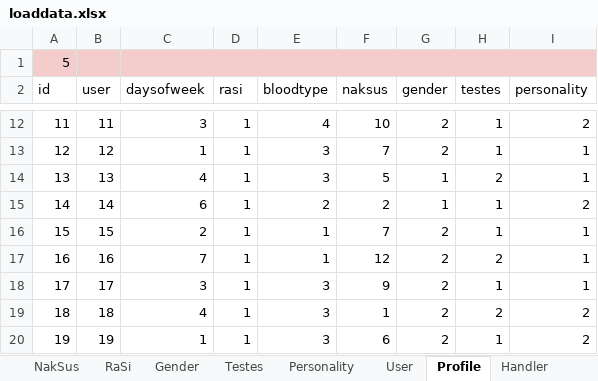
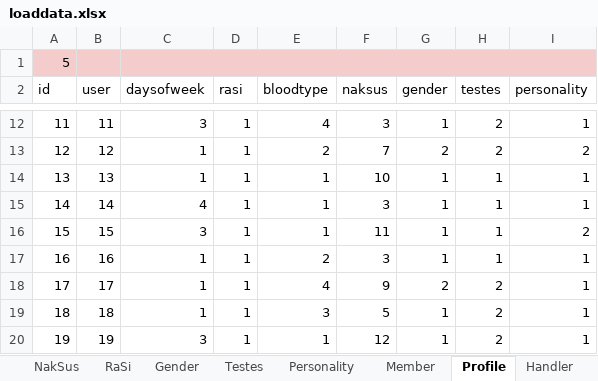
Before and after one commit to findsmyfriends/taffy, an Excel workbook: web/xlsx/loaddata.xlsx, sheet Profile, drawn as a sheet; only a part is shown, gaps mark what is left out; values as stored, in another font and other column widths than the file's, no borders; the diff covers the shown part only; the diff names each change by its address in the sheet, - before the commit and + after, or states it on an @@ line.

```diff
--- a/web/xlsx/loaddata.xlsx (sheet Profile)
+++ b/web/xlsx/loaddata.xlsx (sheet Profile)
-sheet tab: User
+sheet tab: Member
-F12 (naksus): 10
+F12 (naksus): 3
-G12 (gender): 2
+G12 (gender): 1
-H12:H13 (testes): 1
+H12:H13 (testes): 2
-I12 (personality): 2
+I12 (personality): 1
-E13 (bloodtype): 3
+E13 (bloodtype): 2
-I13 (personality): 1
+I13 (personality): 2
-C14 (daysofweek): 4
+C14 (daysofweek): 1
-E14 (bloodtype): 3
+E14 (bloodtype): 1
-F14 (naksus): 5
+F14 (naksus): 10
-H14 (testes): 2
+H14 (testes): 1
-C15 (daysofweek): 6
+C15 (daysofweek): 4
-E15 (bloodtype): 2
+E15 (bloodtype): 1
-F15 (naksus): 2
+F15 (naksus): 3
-I15 (personality): 2
+I15 (personality): 1
-C16 (daysofweek): 2
+C16 (daysofweek): 3
-F16 (naksus): 7
+F16 (naksus): 11
-G16:G17 (gender): 2
+G16:G17 (gender): 1
-I16 (personality): 1
+I16 (personality): 2
-C17 (daysofweek): 7
+C17 (daysofweek): 1
-E17 (bloodtype): 1
+E17 (bloodtype): 2
-F17 (naksus): 12
+F17 (naksus): 3
-H17 (testes): 2
+H17 (testes): 1
-C18 (daysofweek): 3
+C18 (daysofweek): 1
-E18 (bloodtype): 3
+E18 (bloodtype): 4
-H18 (testes): 1
+H18 (testes): 2
-C19 (daysofweek): 4
+C19 (daysofweek): 1
-F19 (naksus): 1
+F19 (naksus): 5
-G19:G20 (gender): 2
+G19:G20 (gender): 1
-I19:I20 (personality): 2
+I19:I20 (personality): 1
-C20 (daysofweek): 1
+C20 (daysofweek): 3
-E20 (bloodtype): 3
+E20 (bloodtype): 1
-F20 (naksus): 6
+F20 (naksus): 12
-H20 (testes): 1
+H20 (testes): 2
```
Also changed, not shown: 466 edited cells elsewhere in this sheet, sheet Conversation, 14 other files.
